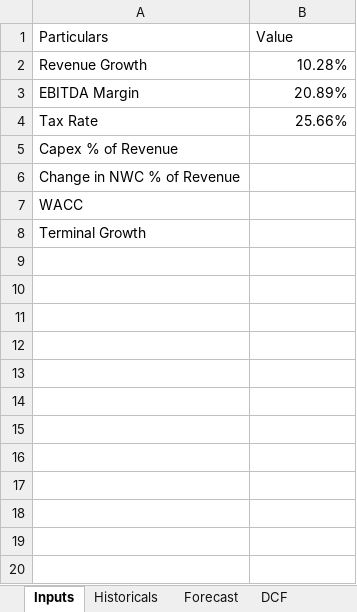
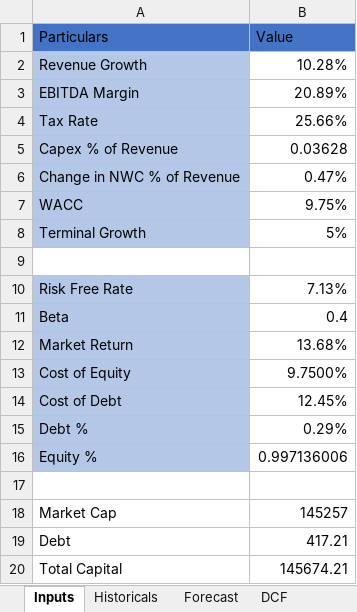
Before and after one commit to piyushkrg/stock-valuation-model, an Excel workbook: Pidilite_Stock_Valuation_Model.xlsx, sheet Inputs, drawn as a sheet; values as stored, in another font and other column widths than the file's, no borders; the diff names each change by its address in the sheet, - before the commit and + after, or states it on an @@ line.

Commit message:
Build historical analysis and WACC assumptions
Updated the valuation model with historical financial analysis and WACC assumptions, including revenue growth, EBITDA, EBIT, tax rate, capex, change in NWC, cost of equity, cost of debt, capital structure weights and terminal growth.

```diff
--- a/Pidilite_Stock_Valuation_Model.xlsx (sheet Inputs)
+++ b/Pidilite_Stock_Valuation_Model.xlsx (sheet Inputs)
-A1:B1 fill: none
+A1:B1 fill: #4472C4
-A2:A8 fill: none
+A2:A8 fill: #B4C7E7
-B5 (Value): (empty)
+B5 (Value): 0.03628
-B6 (Value): (empty)
+B6 (Value): 0.47%
-B7 (Value): (empty)
+B7 (Value): 9.75%
-B8 (Value): (empty)
+B8 (Value): 5%
+row 9: (empty)
+row 10: Risk Free Rate | 7.13%
+row 11: Beta | 0.4
+row 12: Market Return | 13.68%
+row 13: Cost of Equity | 9.7500%
+row 14: Cost of Debt | 12.45%
+row 15: Debt % | 0.29%
+row 16: Equity % | 0.997136006
+row 17: (empty)
+row 18: Market Cap | 145257
+row 19: Debt | 417.21
+row 20: Total Capital | 145674.21
```
Also changed, not shown: sheet Historicals.
